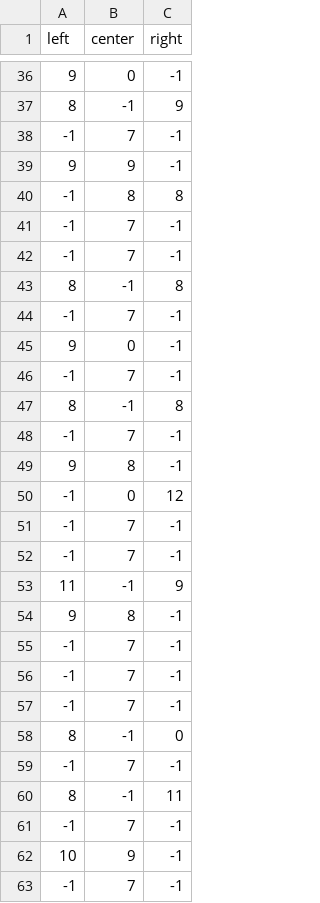
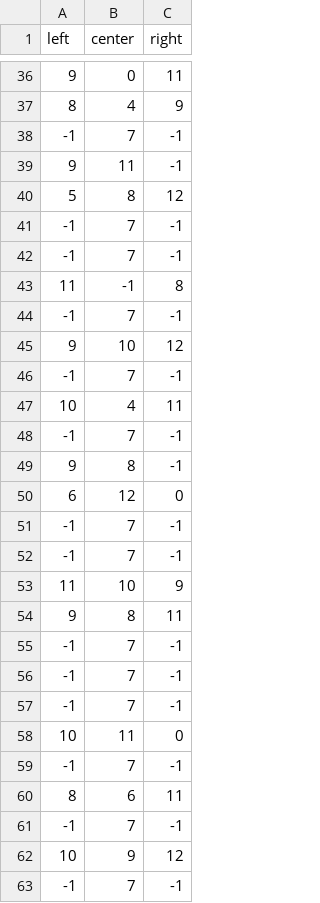
Before and after one commit to jjooyoun/Endless-Running, a CSV file: Assets/Settings/KingLevelTen.csv, drawn as a sheet; only a part is shown, gaps mark what is left out; the diff covers the shown part only.

```diff
--- a/Assets/Settings/KingLevelTen.csv
+++ b/Assets/Settings/KingLevelTen.csv
@@ -36,20 +36,20 @@ left,center,right
-9,0,-1
-8,-1,9
+9,0,11
+8,4,9
 -1,7,-1
-9,9,-1
--1,8,8
+9,11,-1
+5,8,12
 -1,7,-1
 -1,7,-1
-8,-1,8
+11,-1,8
 -1,7,-1
-9,0,-1
+9,10,12
 -1,7,-1
-8,-1,8
+10,4,11
 -1,7,-1
 9,8,-1
--1,0,12
+6,12,0
 -1,7,-1
 -1,7,-1
-11,-1,9
-9,8,-1
+11,10,9
+9,8,11
 -1,7,-1
@@ -57,7 +57,7 @@ left,center,right
 -1,7,-1
-8,-1,0
+10,11,0
 -1,7,-1
-8,-1,11
+8,6,11
 -1,7,-1
-10,9,-1
+10,9,12
 -1,7,-1
```
Also changed, not shown: 8 added rows, 8 removed rows and 8 edited cells elsewhere in this file, 3 other files.
